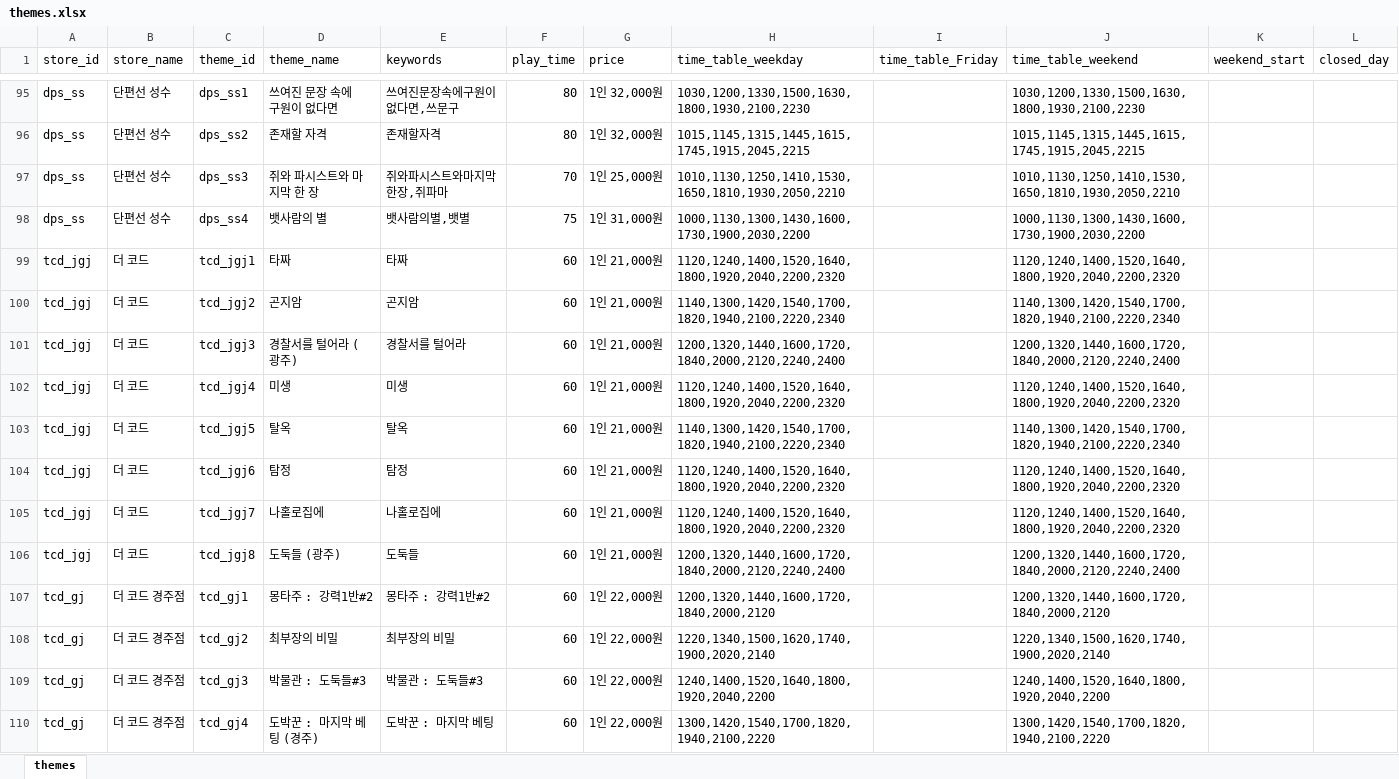
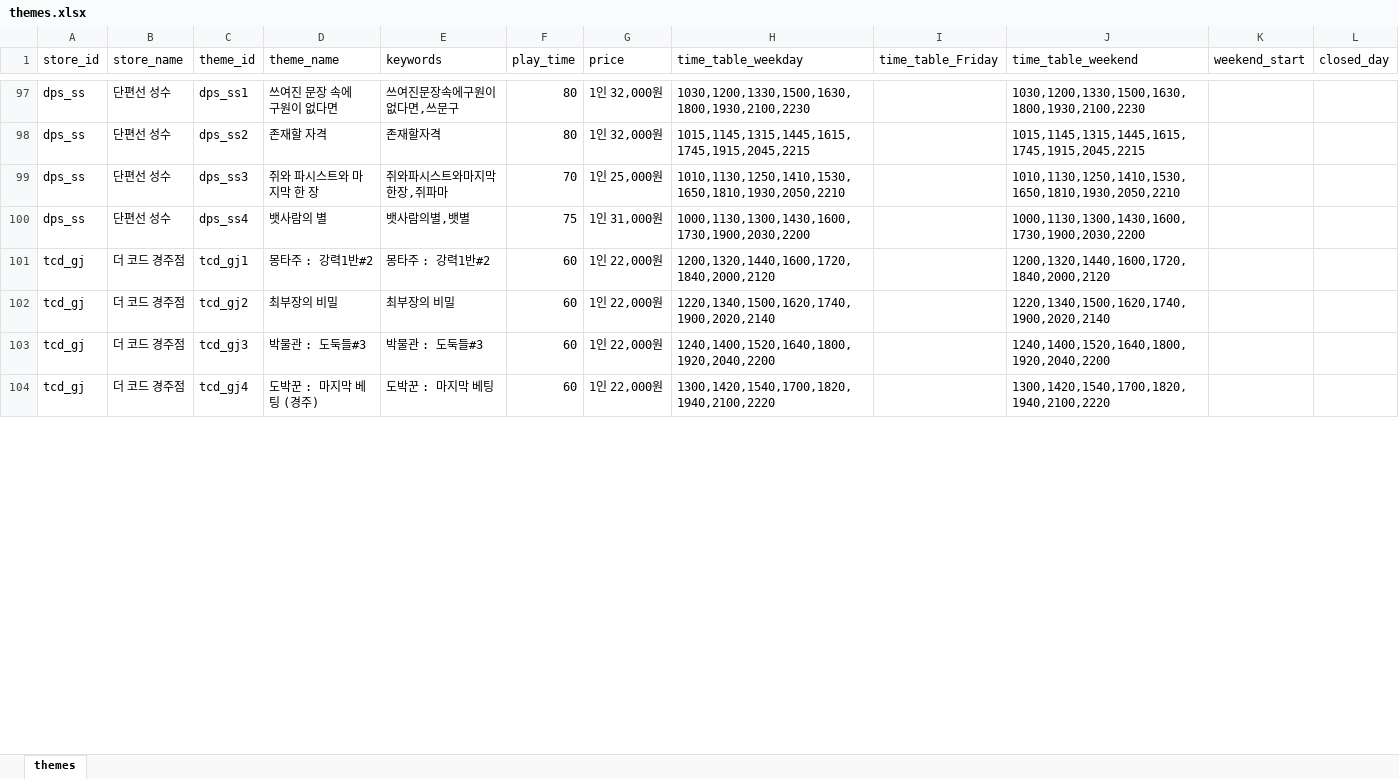
Before and after one commit to b0kt2a/BOKTEA_RSVN, an Excel workbook: themes.xlsx, sheet themes, drawn as a sheet; only a part is shown, gaps mark what is left out; values as stored, in another font and other column widths than the file's, no borders; removed rows and columns are numbered as before the commit, all else as after; the diff covers the shown part only; the diff names each change by its address in the sheet, - before the commit and + after, or states it on an @@ line.

```diff
--- a/themes.xlsx (sheet themes)
+++ b/themes.xlsx (sheet themes)
-row 99: tcd_jgj | 더 코드 | tcd_jgj1 | 타짜 | 타짜 | 60 | 1인 21,000원 | 1120,1240,1400,1520,1640,1800,1920,2040,2200,2320 |  | 1120,1240,1400,1520,1640,1800,1920,2040,2200,2320
-row 100: tcd_jgj | 더 코드 | tcd_jgj2 | 곤지암 | 곤지암 | 60 | 1인 21,000원 | 1140,1300,1420,1540,1700,1820,1940,2100,2220,2340 |  | 1140,1300,1420,1540,1700,1820,1940,2100,2220,2340
-row 101: tcd_jgj | 더 코드 | tcd_jgj3 | 경찰서를 털어라 (광주) | 경찰서를 털어라 | 60 | 1인 21,000원 | 1200,1320,1440,1600,1720,1840,2000,2120,2240,2400 |  | 1200,1320,1440,1600,1720,1840,2000,2120,2240,2400
-row 102: tcd_jgj | 더 코드 | tcd_jgj4 | 미생 | 미생 | 60 | 1인 21,000원 | 1120,1240,1400,1520,1640,1800,1920,2040,2200,2320 |  | 1120,1240,1400,1520,1640,1800,1920,2040,2200,2320
-row 103: tcd_jgj | 더 코드 | tcd_jgj5 | 탈옥 | 탈옥 | 60 | 1인 21,000원 | 1140,1300,1420,1540,1700,1820,1940,2100,2220,2340 |  | 1140,1300,1420,1540,1700,1820,1940,2100,2220,2340
-row 104: tcd_jgj | 더 코드 | tcd_jgj6 | 탐정 | 탐정 | 60 | 1인 21,000원 | 1120,1240,1400,1520,1640,1800,1920,2040,2200,2320 |  | 1120,1240,1400,1520,1640,1800,1920,2040,2200,2320
-row 105: tcd_jgj | 더 코드 | tcd_jgj7 | 나홀로집에 | 나홀로집에 | 60 | 1인 21,000원 | 1120,1240,1400,1520,1640,1800,1920,2040,2200,2320 |  | 1120,1240,1400,1520,1640,1800,1920,2040,2200,2320
-row 106: tcd_jgj | 더 코드 | tcd_jgj8 | 도둑들 (광주) | 도둑들 | 60 | 1인 21,000원 | 1200,1320,1440,1600,1720,1840,2000,2120,2240,2400 |  | 1200,1320,1440,1600,1720,1840,2000,2120,2240,2400
```
Also changed, not shown: 49 added rows, 4 removed rows, 18 moved rows and 5 edited cells elsewhere in this sheet, stores.xlsx, 53 other files.
